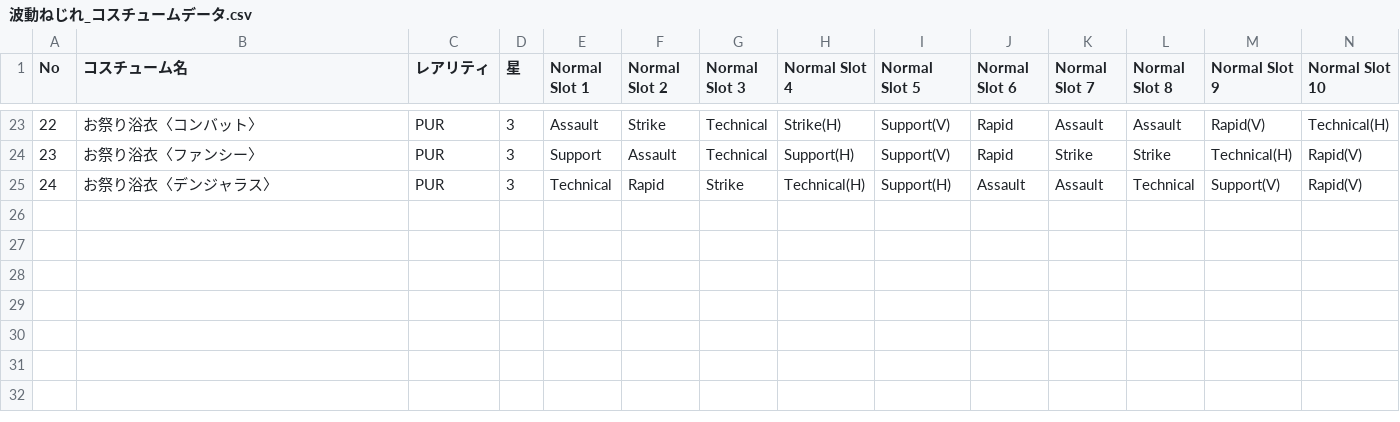
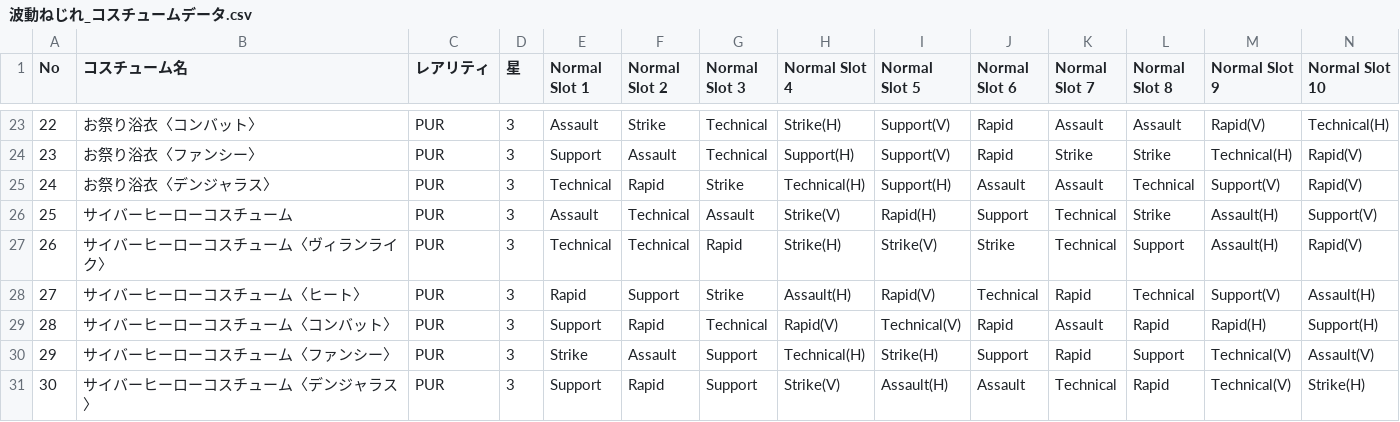
Before and after one commit to kenshiro72/hero-tuning-backend, a CSV file: db/波動ねじれ_コスチュームデータ.csv, drawn as a sheet; only a part is shown, gaps mark what is left out; rows hold the shown columns only; the diff names each change by its address in the sheet, - before the commit and + after, or states it on an @@ line.

```diff
--- a/db/波動ねじれ_コスチュームデータ.csv
+++ b/db/波動ねじれ_コスチュームデータ.csv
+row 26: 25 | サイバーヒーローコスチューム | PUR | 3 | Assault | Technical | Assault | Strike(V) | Rapid(H) | Support | Technical | Strike | Assault(H) | Support(V)
+row 27: 26 | サイバーヒーローコスチューム〈ヴィランライク〉 | PUR | 3 | Technical | Technical | Rapid | Strike(H) | Strike(V) | Strike | Technical | Support | Assault(H) | Rapid(V)
+row 28: 27 | サイバーヒーローコスチューム〈ヒート〉 | PUR | 3 | Rapid | Support | Strike | Assault(H) | Rapid(V) | Technical | Rapid | Technical | Support(V) | Assault(H)
+row 29: 28 | サイバーヒーローコスチューム〈コンバット〉 | PUR | 3 | Support | Rapid | Technical | Rapid(V) | Technical(V) | Rapid | Assault | Rapid | Rapid(H) | Support(H)
+row 30: 29 | サイバーヒーローコスチューム〈ファンシー〉 | PUR | 3 | Strike | Assault | Support | Technical(H) | Strike(H) | Support | Rapid | Support | Technical(V) | Assault(V)
+row 31: 30 | サイバーヒーローコスチューム〈デンジャラス〉 | PUR | 3 | Support | Rapid | Support | Strike(V) | Assault(H) | Assault | Technical | Rapid | Technical(V) | Strike(H)
```
Also changed, not shown: db/キャラクターデータ.csv, db/セメントス_コスチュームデータ.csv, 1 other file.
